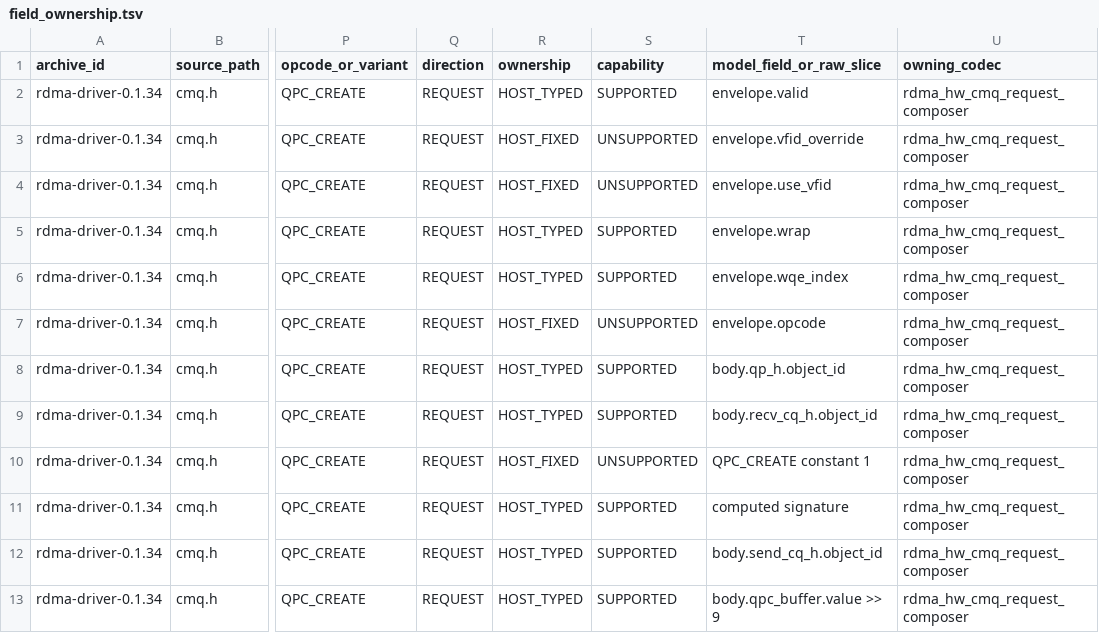
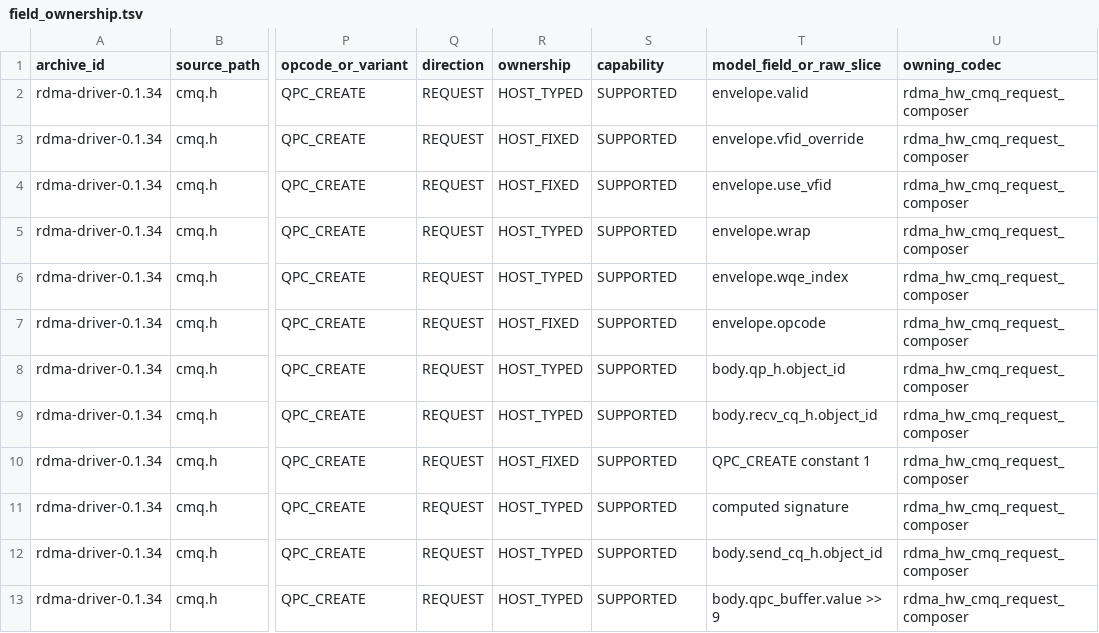
Before and after one commit to Beihang-yuting/rdma_work, a TSV file: hw/rdma/field_ownership.tsv, drawn as a sheet; only a part is shown, gaps mark what is left out; the diff names each change by its address in the sheet, - before the commit and + after, or states it on an @@ line.

```diff
--- a/hw/rdma/field_ownership.tsv
+++ b/hw/rdma/field_ownership.tsv
-S3:S4 (capability): UNSUPPORTED
+S3:S4 (capability): SUPPORTED
-S7 (capability): UNSUPPORTED
+S7 (capability): SUPPORTED
-S10 (capability): UNSUPPORTED
+S10 (capability): SUPPORTED
```
Also changed, not shown: hw/rdma/cmq_capabilities.tsv, 11 other files.
